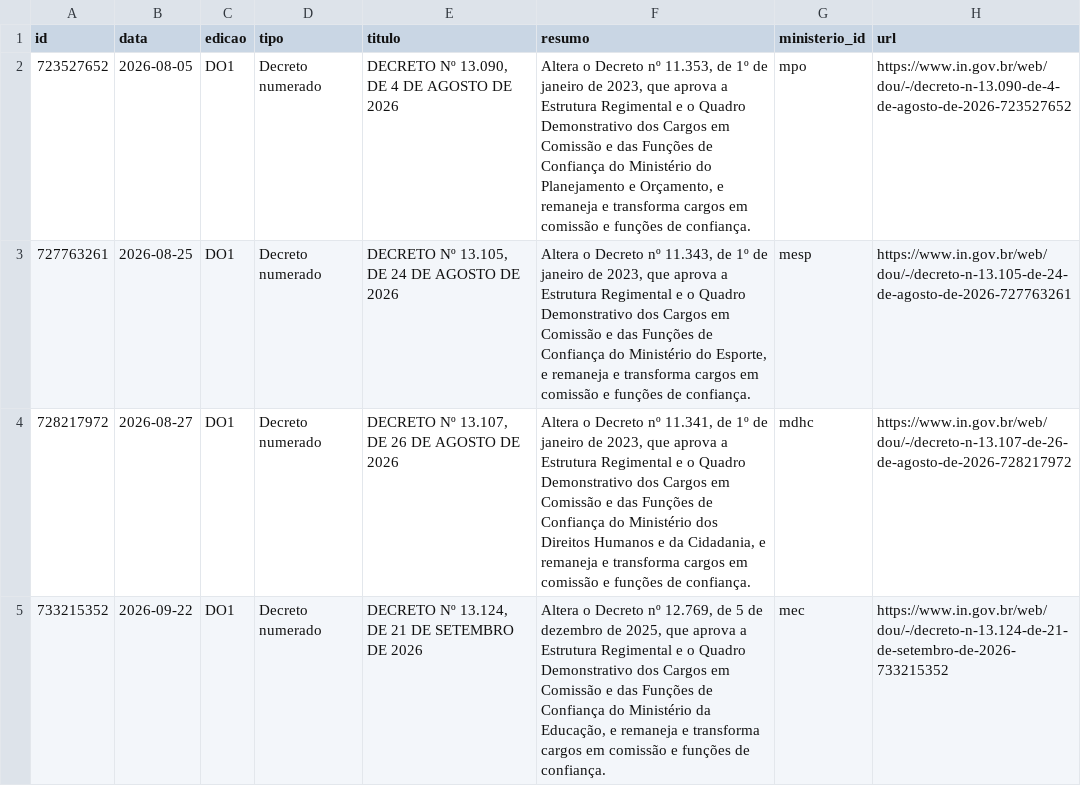
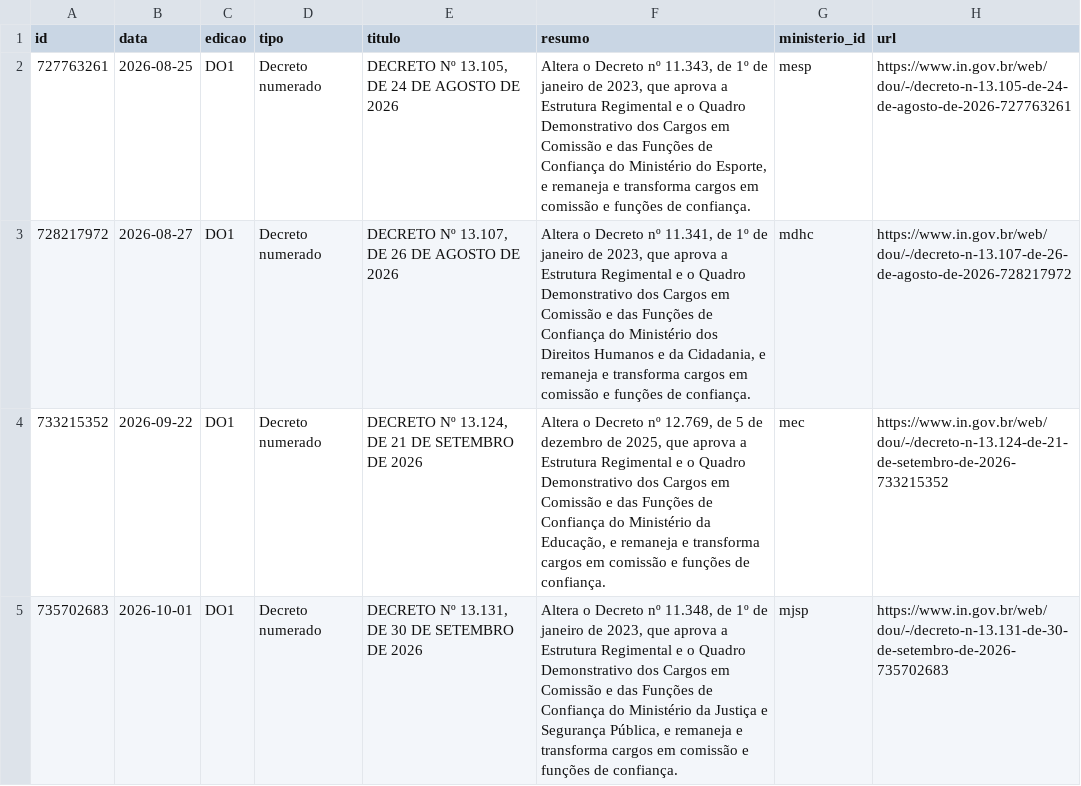
Before and after one commit to dpdanilo/painel-ministerios, a CSV file: data/normalizado/dou_norma.csv, drawn as a sheet; only a part is shown; the shorter side is filled out with more unchanged rows.

```diff
--- a/data/normalizado/dou_norma.csv
+++ b/data/normalizado/dou_norma.csv
@@ -1,3 +1,2 @@
 id,data,edicao,tipo,titulo,resumo,ministerio_id,url
-723527652,2026-08-05,DO1,Decreto numerado,"DECRETO Nº 13.090, DE 4 DE AGOSTO DE 2026","Altera o Decreto nº 11.353, de 1º de janeiro de 2023, que aprova a Estrutura Regimental e o Quadro Demonstrativo dos Cargos em Comissão e das Funções de Confiança do Ministério do Planejamento e Orçamento, e remaneja e transforma cargos em comissão e funções de confiança.",mpo,https://www.in.gov.br/web/dou/-/decreto-n-13.090-de-4-de-agosto-de-2026-723527652
 727763261,2026-08-25,DO1,Decreto numerado,"DECRETO Nº 13.105, DE 24 DE AGOSTO DE 2026","Altera o Decreto nº 11.343, de 1º de janeiro de 2023, que aprova a Estrutura Regimental e o Quadro Demonstrativo dos Cargos em Comissão e das Funções de Confiança do Ministério do Esporte, e remaneja e transforma cargos em comissão e funções de confiança.",mesp,https://www.in.gov.br/web/dou/-/decreto-n-13.105-de-24-de-agosto-de-2026-727763261
```
Also changed, not shown: data/normalizado/fonte_metadado.csv, 1 other file.
